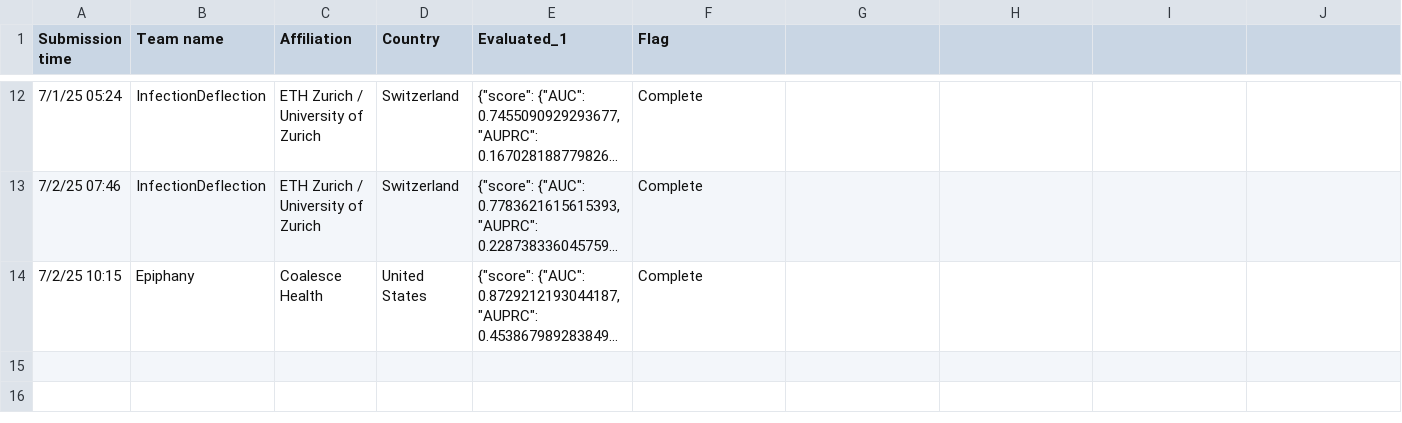
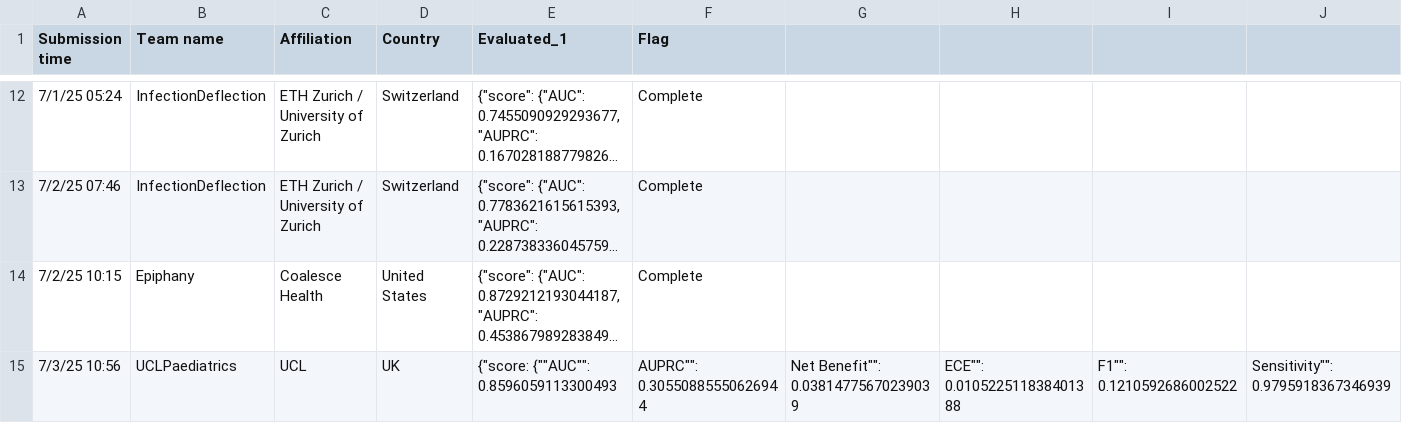
Before and after one commit to aditya1000/Leaderboard-Scoring-Simulation, a CSV file: Eva_csv - Sheet1.csv, drawn as a sheet; only a part is shown, gaps mark what is left out; long unchanged cells end in …; rows hold the shown columns only; the diff names each change by its address in the sheet, - before the commit and + after, or states it on an @@ line.

Commit message:
Update Eva_csv - Sheet1.csv

```diff
--- a/Eva_csv - Sheet1.csv
+++ b/Eva_csv - Sheet1.csv
+row 15: 7/3/25 10:56 | UCLPaediatrics | UCL | UK | {"score: {""AUC"": 0.8596059113300493 | AUPRC"": 0.30550885550626944 | Net Benefit"": 0.03814775670239039 | ECE"": 0.010522511838401388 | F1"": 0.1210592686002522 | Sensitivity"": 0.9795918367346939
```
